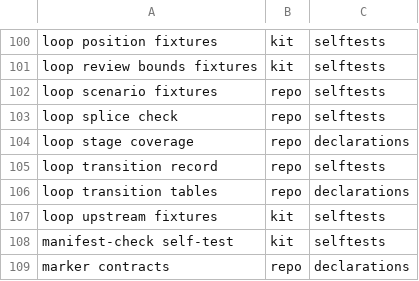
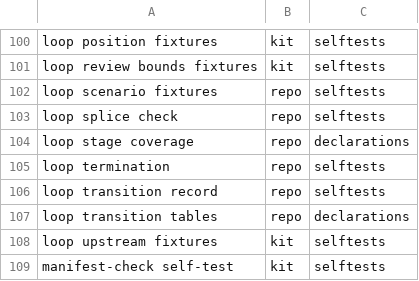
Before and after one commit to d41ly/coding-governance, a TSV file: tools/govkit/subject-pins.tsv, drawn as a sheet; only a part is shown, gaps mark what is left out; the shorter side is filled out with more unchanged rows.

```diff
--- a/tools/govkit/subject-pins.tsv
+++ b/tools/govkit/subject-pins.tsv
@@ -104,2 +104,3 @@ loop splice check	repo	selftests
 loop stage coverage	repo	declarations
+loop termination	repo	selftests
 loop transition record	repo	selftests
```
Also changed, not shown: 28 other files.
